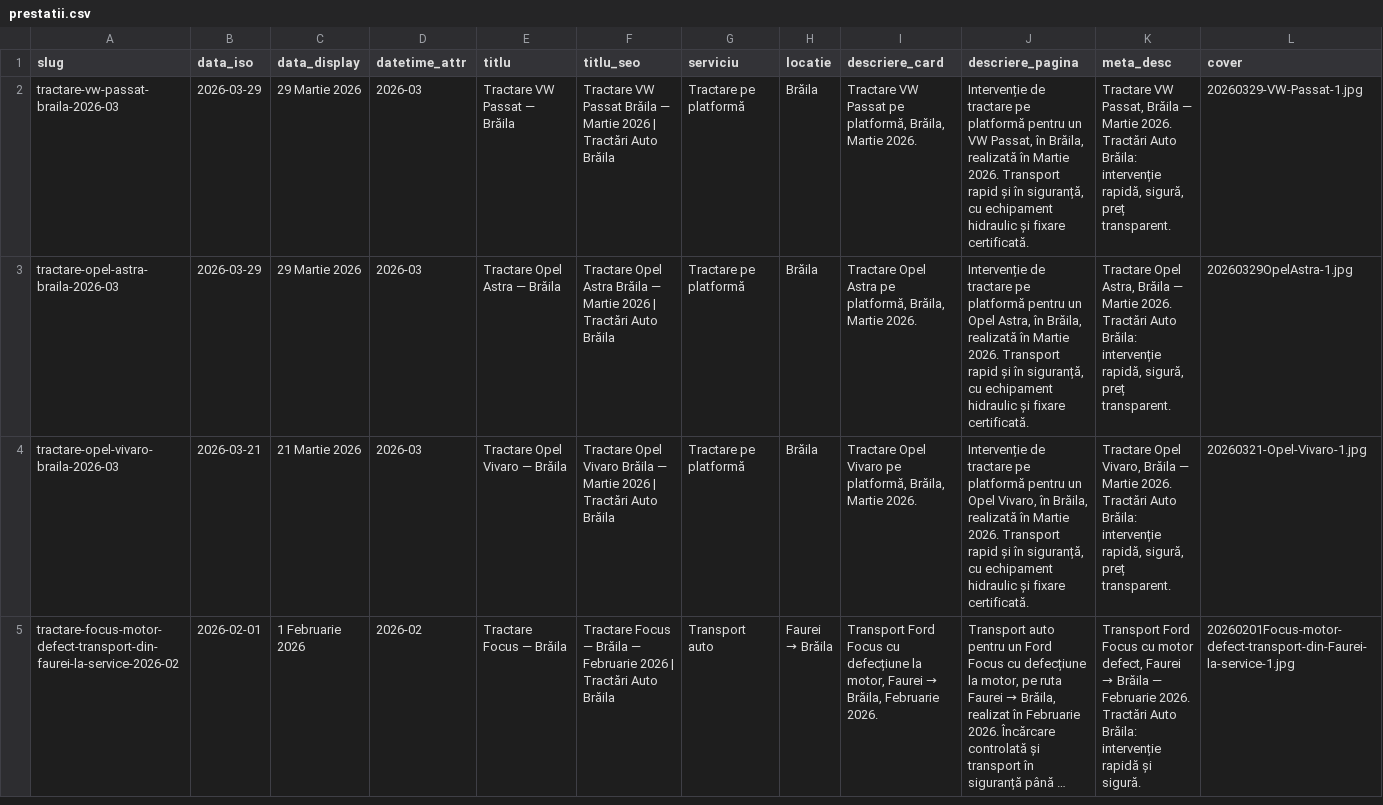
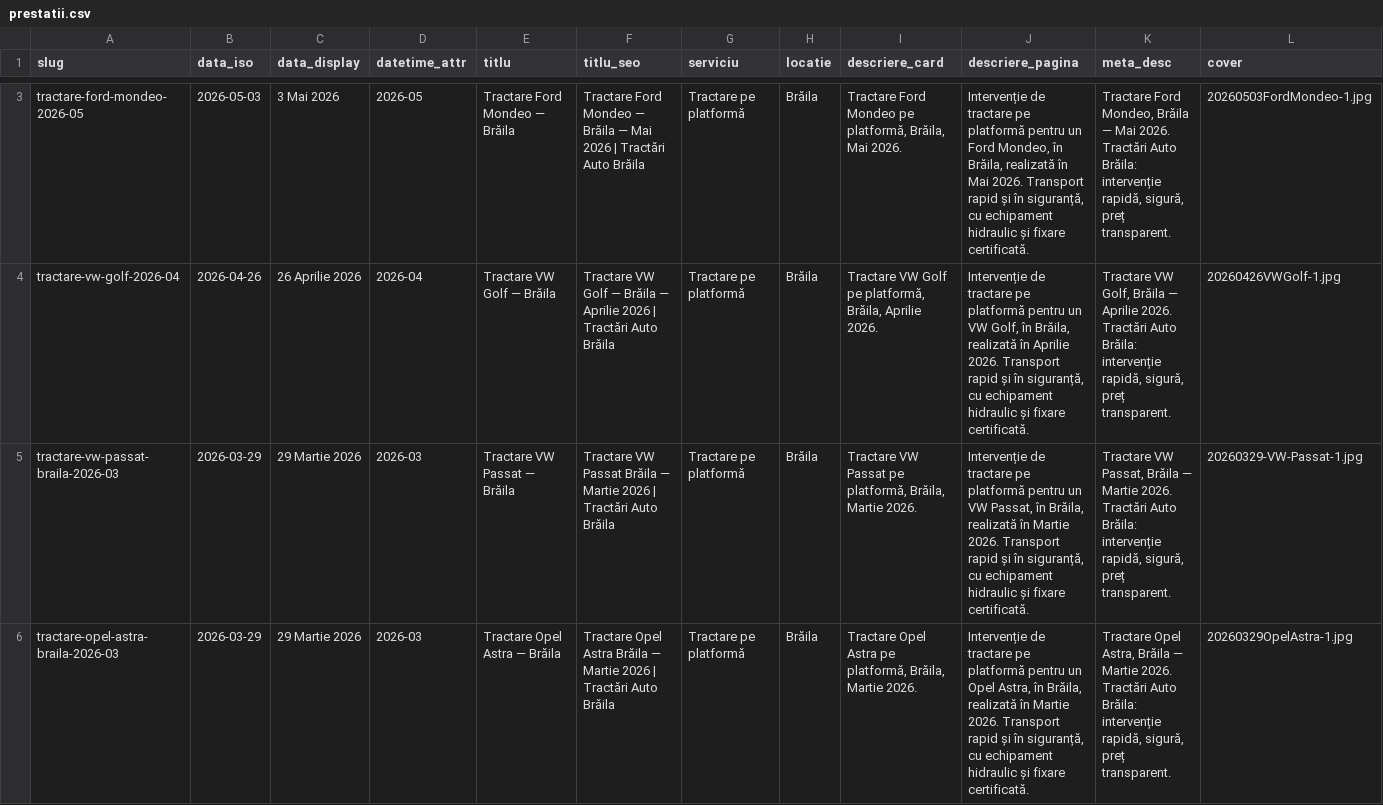
Before and after one commit to DanAzoitei/tractariautobraila.ro, a CSV file: data/prestatii.csv, drawn as a sheet; only a part is shown, gaps mark what is left out; the shorter side is filled out with more unchanged rows; long unchanged cells end in …; rows hold the shown columns only; the diff covers the shown part only; the diff names each change by its address in the sheet, - before the commit and + after, or states it on an @@ line.

```diff
--- a/data/prestatii.csv
+++ b/data/prestatii.csv
+row 3: tractare-ford-mondeo-2026-05 | 2026-05-03 | 3 Mai 2026 | 2026-05 | Tractare Ford Mondeo — Brăila | Tractare Ford Mondeo — Brăila — Mai 2026 | Tractări Auto Brăila | Tractare pe platformă | Brăila | Tractare Ford Mondeo pe platformă, Brăila, Mai 2026. | Intervenție de tractare pe platformă pentru un Ford Mondeo, în Brăila, realizată în Mai 2026. Transport rapid și în siguranță, cu echipament hidraulic și fixare certificată. | Tractare Ford Mondeo, Brăila — Mai 2026. Tractări Auto Brăila: intervenție rapidă, sigură, preț transparent. | 20260503FordMondeo-1.jpg
+row 4: tractare-vw-golf-2026-04 | 2026-04-26 | 26 Aprilie 2026 | 2026-04 | Tractare VW Golf — Brăila | Tractare VW Golf — Brăila — Aprilie 2026 | Tractări Auto Brăila | Tractare pe platformă | Brăila | Tractare VW Golf pe platformă, Brăila, Aprilie 2026. | Intervenție de tractare pe platformă pentru un VW Golf, în Brăila, realizată în Aprilie 2026. Transport rapid și în siguranță, cu echipament hidraulic și fixare certificată. | Tractare VW Golf, Brăila — Aprilie 2026. Tractări Auto Brăila: intervenție rapidă, sigură, preț transparent. | 20260426VWGolf-1.jpg
```
Also changed, not shown: 1 added row elsewhere in this file, 16 other files.
